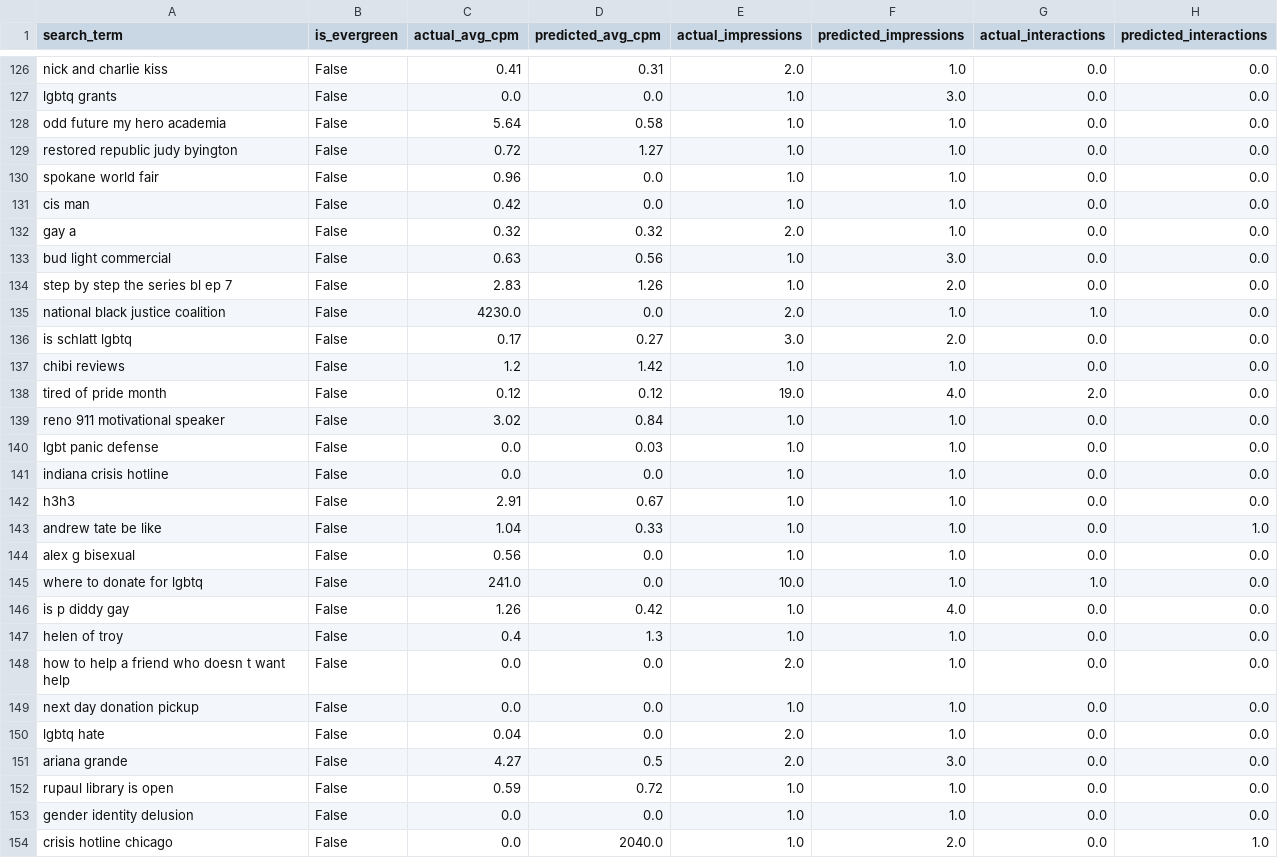
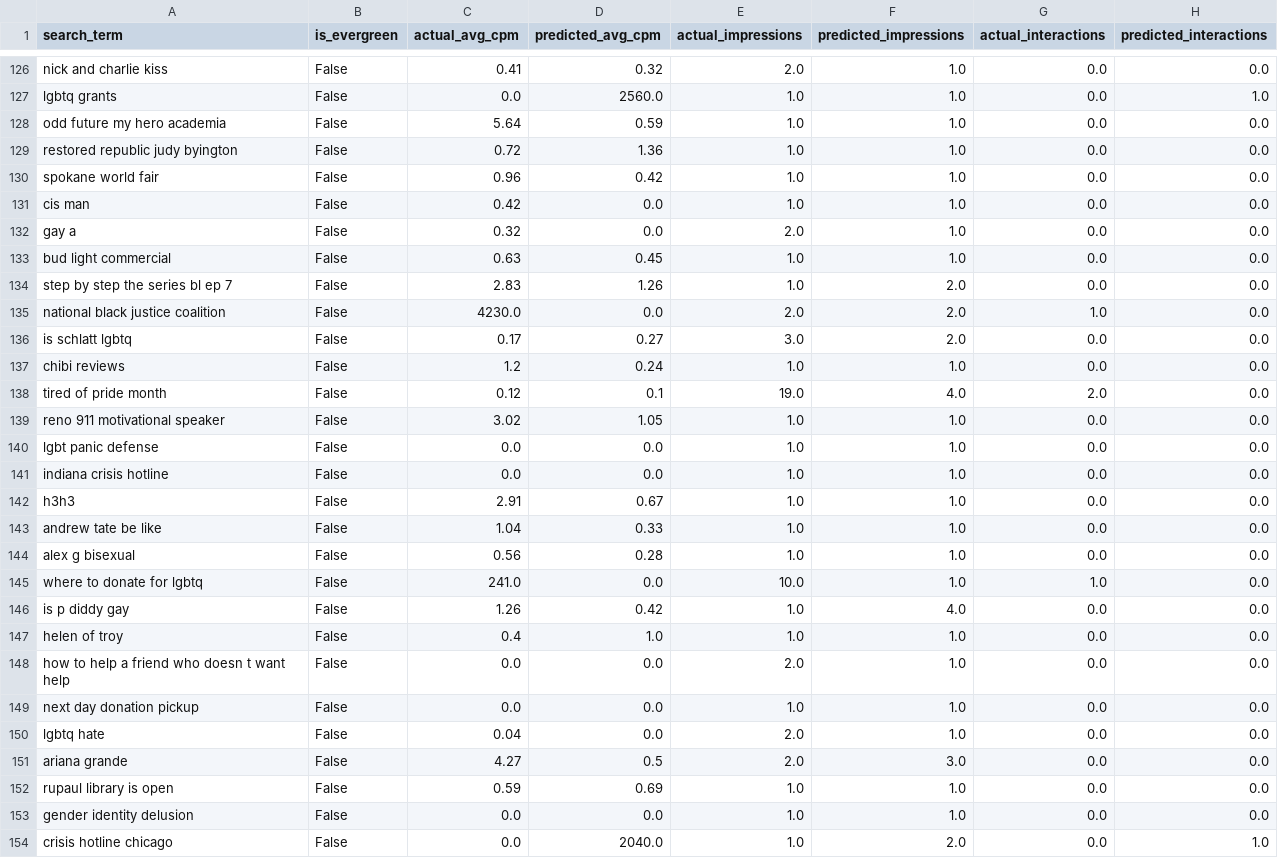
Before and after one commit to rahilisashaik/trevor-project, a CSV file: RAG_p2/rag_test_results.csv, drawn as a sheet; only a part is shown, gaps mark what is left out; the diff covers the shown part only; the diff names each change by its address in the sheet, - before the commit and + after, or states it on an @@ line.

```diff
--- a/RAG_p2/rag_test_results.csv
+++ b/RAG_p2/rag_test_results.csv
-D126 (predicted_avg_cpm): 0.31
+D126 (predicted_avg_cpm): 0.32
-D127 (predicted_avg_cpm): 0.0
+D127 (predicted_avg_cpm): 2560.0
-F127 (predicted_impressions): 3.0
+F127 (predicted_impressions): 1.0
-H127 (predicted_interactions): 0.0
+H127 (predicted_interactions): 1.0
-D128 (predicted_avg_cpm): 0.58
+D128 (predicted_avg_cpm): 0.59
-D129 (predicted_avg_cpm): 1.27
+D129 (predicted_avg_cpm): 1.36
-D130 (predicted_avg_cpm): 0.0
+D130 (predicted_avg_cpm): 0.42
-D132 (predicted_avg_cpm): 0.32
+D132 (predicted_avg_cpm): 0.0
-D133 (predicted_avg_cpm): 0.56
+D133 (predicted_avg_cpm): 0.45
-F133 (predicted_impressions): 3.0
+F133 (predicted_impressions): 1.0
-F135 (predicted_impressions): 1.0
+F135 (predicted_impressions): 2.0
-D137 (predicted_avg_cpm): 1.42
+D137 (predicted_avg_cpm): 0.24
-D138 (predicted_avg_cpm): 0.12
+D138 (predicted_avg_cpm): 0.1
-D139 (predicted_avg_cpm): 0.84
+D139 (predicted_avg_cpm): 1.05
-D140 (predicted_avg_cpm): 0.03
+D140 (predicted_avg_cpm): 0.0
-H143 (predicted_interactions): 1.0
+H143 (predicted_interactions): 0.0
-D144 (predicted_avg_cpm): 0.0
+D144 (predicted_avg_cpm): 0.28
-D147 (predicted_avg_cpm): 1.3
+D147 (predicted_avg_cpm): 1.0
-D152 (predicted_avg_cpm): 0.72
+D152 (predicted_avg_cpm): 0.69
```
Also changed, not shown: 63 edited cells elsewhere in this file, 1 other file.
